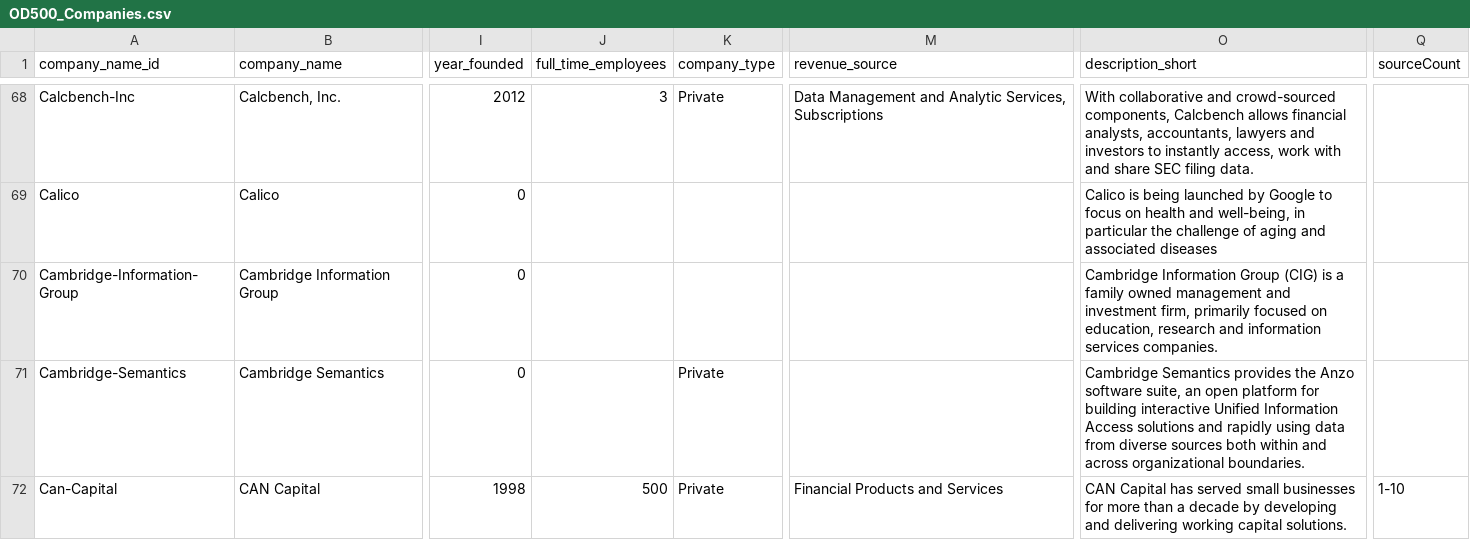
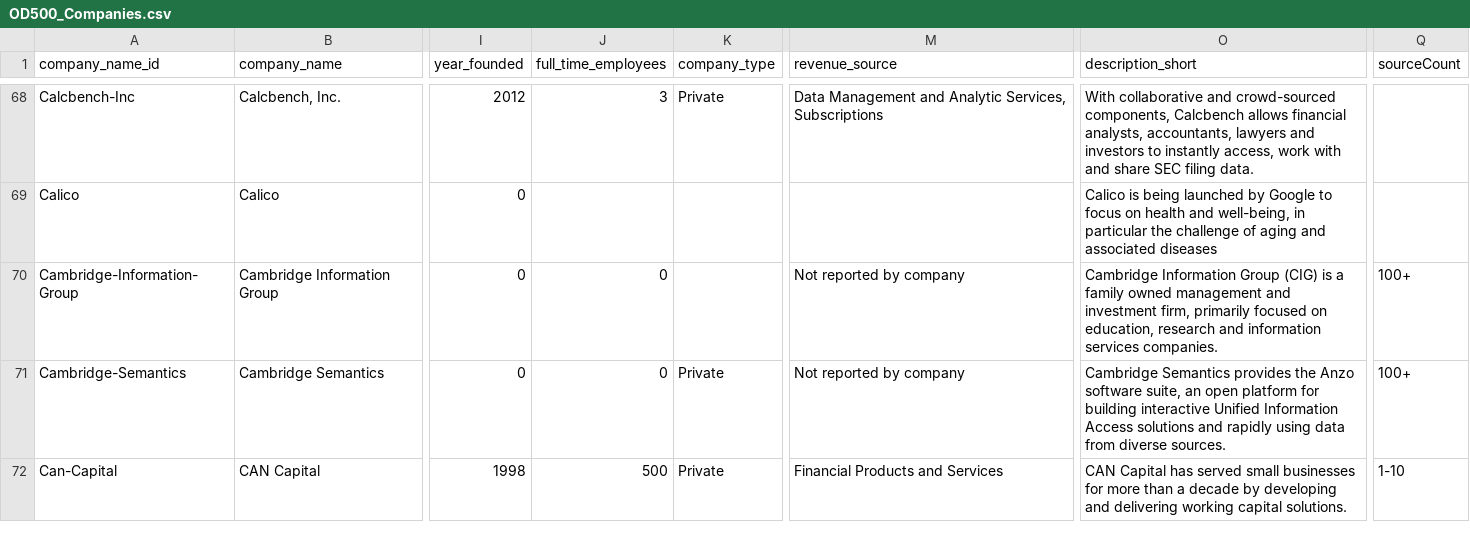
Before and after one commit to GovLab/OpenData500, a CSV file: static/OD500_Companies.csv, drawn as a sheet; only a part is shown, gaps mark what is left out; the diff covers the shown part only; the diff names each change by its address in the sheet, - before the commit and + after, or states it on an @@ line.

```diff
--- a/static/OD500_Companies.csv
+++ b/static/OD500_Companies.csv
-J70:J71 (full_time_employees): (empty)
+J70:J71 (full_time_employees): 0
-M70:M71 (revenue_source): (empty)
+M70:M71 (revenue_source): Not reported by company
-Q70:Q71 (sourceCount): (empty)
+Q70:Q71 (sourceCount): 100+
-O71 (description_short): …from diverse sources both within and across organizational boundaries.
+O71 (description_short): …from diverse sources.
```
Also changed, not shown: 2 added rows, 2 removed rows and 128 edited cells elsewhere in this file, static/OD500_Agencies.csv, 12 other files.
